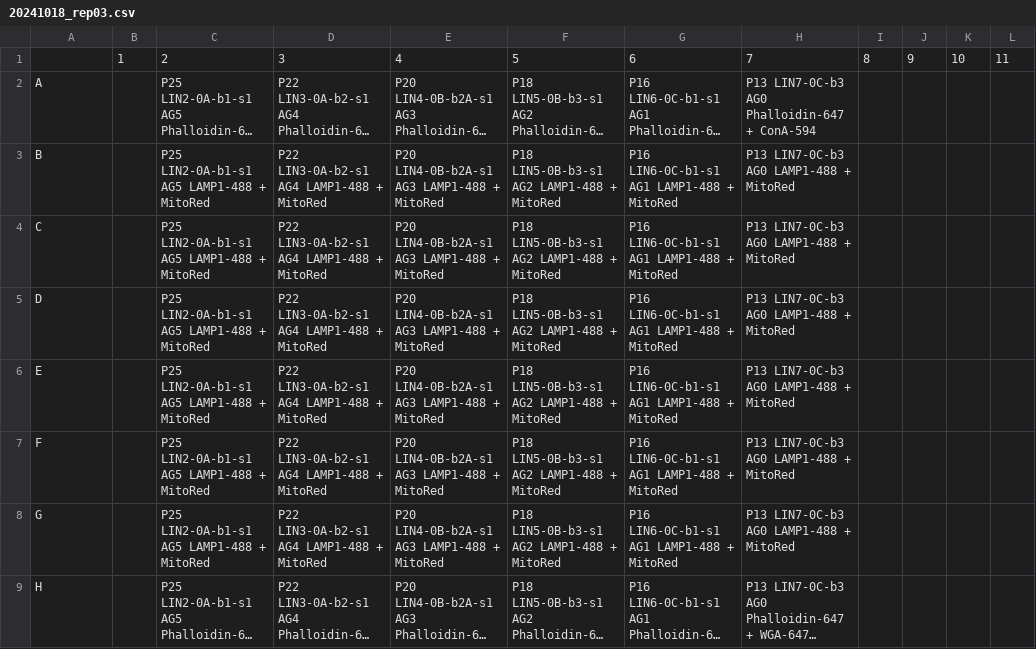
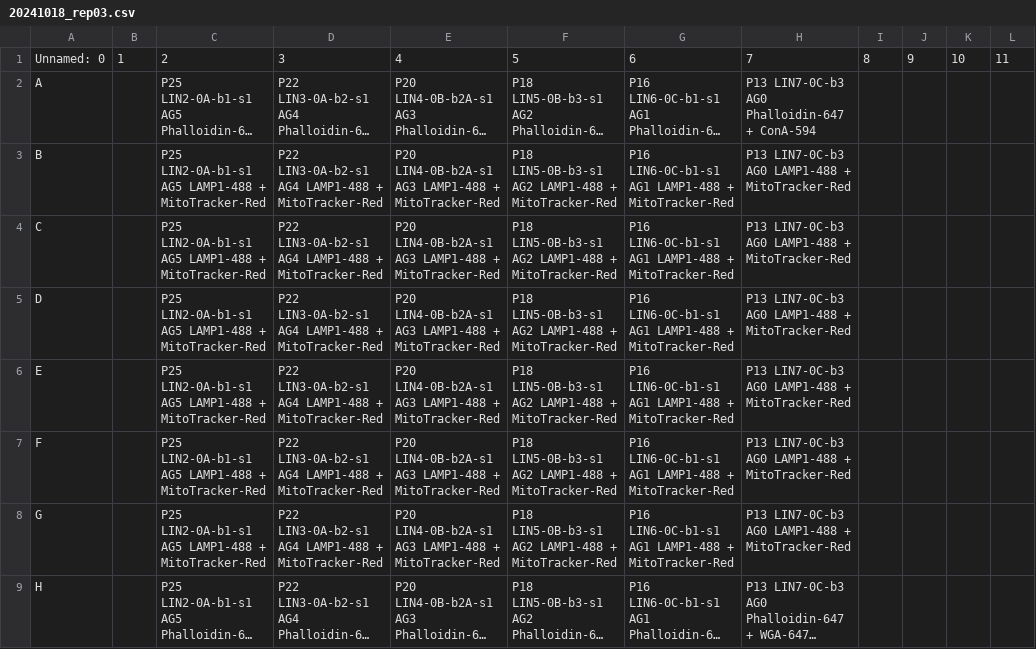
Before and after one commit to allielas/HTP_fibroblasts_mitolyso, a CSV file: plate_metadata/20241018_rep03_metadata/20241018_rep03.csv, drawn as a sheet; only a part is shown; long unchanged cells end in …; the diff names each change by its address in the sheet, - before the commit and + after, or states it on an @@ line.

```diff
--- a/plate_metadata/20241018_rep03_metadata/20241018_rep03.csv
+++ b/plate_metadata/20241018_rep03_metadata/20241018_rep03.csv
-A1: (empty)
+A1: Unnamed: 0
-C3:C8: P25 LIN2-0A-b1-s1 AG5 LAMP1-488 + MitoRed
+C3:C8: P25 LIN2-0A-b1-s1 AG5 LAMP1-488 + MitoTracker-Red
-D3:D8: P22 LIN3-0A-b2-s1 AG4 LAMP1-488 + MitoRed
+D3:D8: P22 LIN3-0A-b2-s1 AG4 LAMP1-488 + MitoTracker-Red
-E3:E8: …LAMP1-488 + MitoRed
+E3:E8: …LAMP1-488 + MitoTracker-Red
-F3:F8: P18 LIN5-0B-b3-s1 AG2 LAMP1-488 + MitoRed
+F3:F8: P18 LIN5-0B-b3-s1 AG2 LAMP1-488 + MitoTracker-Red
-G3:G8: P16 LIN6-0C-b1-s1 AG1 LAMP1-488 + MitoRed
+G3:G8: P16 LIN6-0C-b1-s1 AG1 LAMP1-488 + MitoTracker-Red
-H3:H8: P13 LIN7-0C-b3 AG0 LAMP1-488 + MitoRed
+H3:H8: P13 LIN7-0C-b3 AG0 LAMP1-488 + MitoTracker-Red
```
Also changed, not shown: plate_metadata/20240326_rep02_metadata/20240326_rep02_map.csv, plate_metadata/20241112_rep04_metadata/20241112_rep04.csv, 16 other files.
